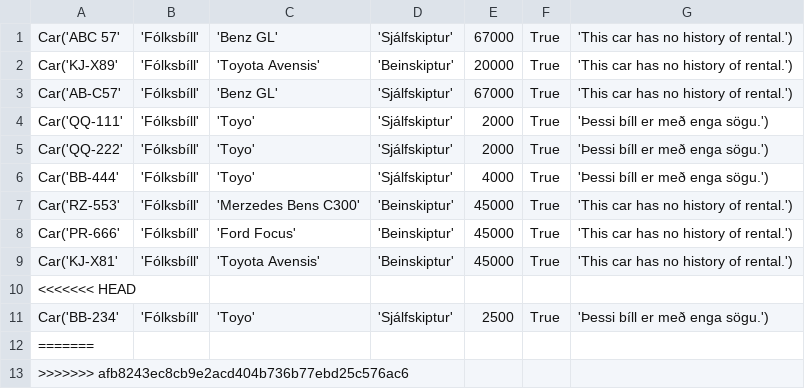
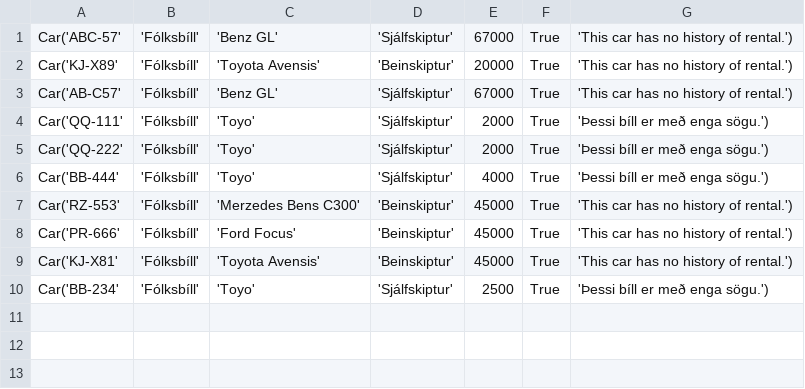
Before and after one commit to einaroddurpall/vln1, a CSV file: data/sedan.csv, drawn as a sheet.

Commit message:
pull

```diff
--- a/data/sedan.csv
+++ b/data/sedan.csv
@@ -1,2 +1,2 @@
-Car('ABC 57','Fólksbíll','Benz GL','Sjálfskiptur',67000,True,'This car has no history of rental.')
+Car('ABC-57','Fólksbíll','Benz GL','Sjálfskiptur',67000,True,'This car has no history of rental.')
 Car('KJ-X89','Fólksbíll','Toyota Avensis','Beinskiptur',20000,True,'This car has no history of rental.')
@@ -9,5 +9,2 @@ Car('PR-666','Fólksbíll','Ford Focus','Beinskiptur',45000,True,'This car has n
 Car('KJ-X81','Fólksbíll','Toyota Avensis','Beinskiptur',45000,True,'This car has no history of rental.')
-<<<<<<< HEAD
 Car('BB-234','Fólksbíll','Toyo','Sjálfskiptur',2500,True,'Þessi bíll er með enga sögu.')
-=======
->>>>>>> afb8243ec8cb9e2acd404b736b77ebd25c576ac6
```
